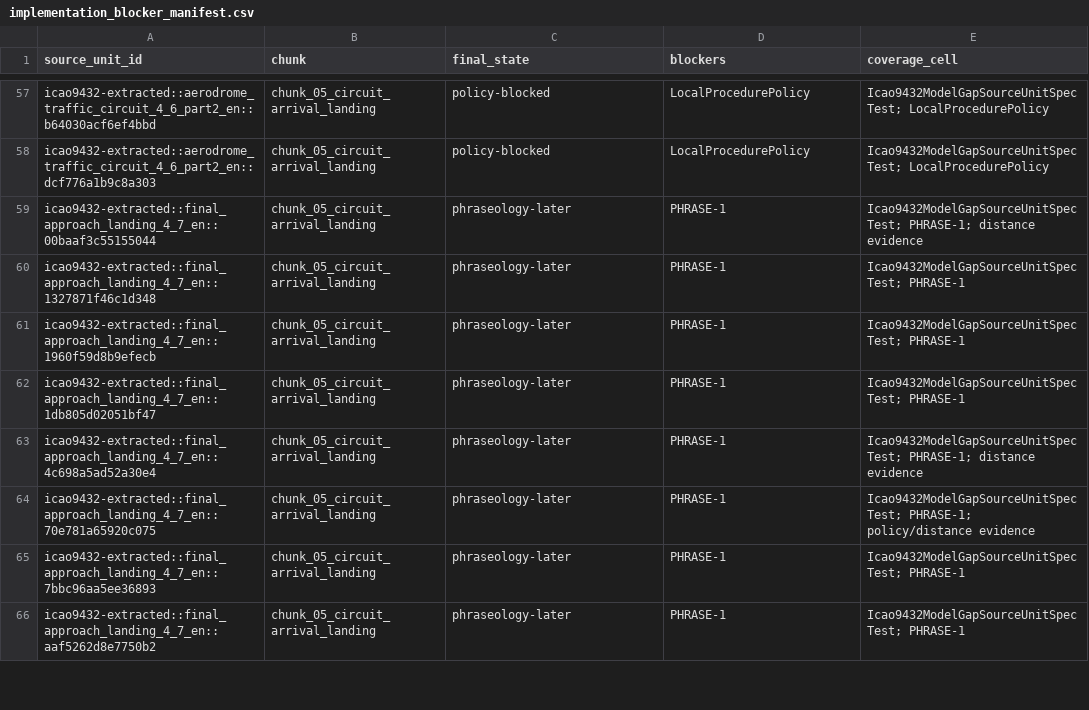
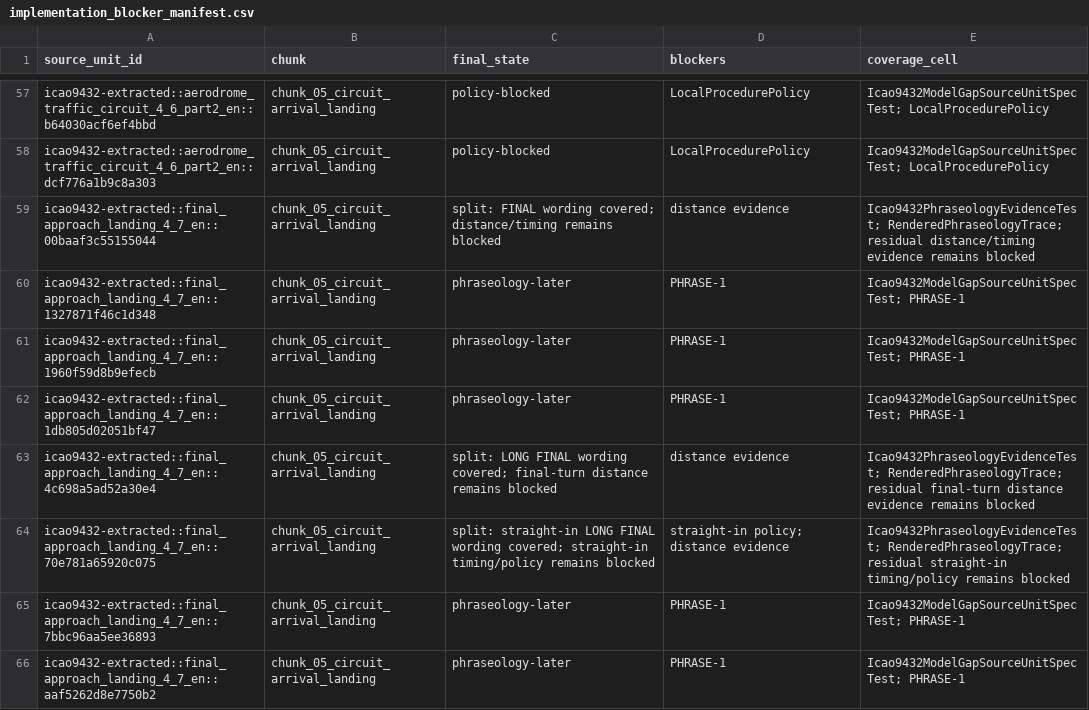
Before and after one commit to ayuudee/graz-tower, a CSV file: research/tools/requirements-spike/quality/icao9432_programme/implementation_blocker_manifest.csv, drawn as a sheet; only a part is shown, gaps mark what is left out.

Commit message:
fn-83 implement final report wording evidence

```diff
--- a/research/tools/requirements-spike/quality/icao9432_programme/implementation_blocker_manifest.csv
+++ b/research/tools/requirements-spike/quality/icao9432_programme/implementation_blocker_manifest.csv
@@ -58,3 +58,3 @@ icao9432-extracted::aerodrome_traffic_circuit_4_6_part2_en::b64030acf6ef4bbd,chu
 icao9432-extracted::aerodrome_traffic_circuit_4_6_part2_en::dcf776a1b9c8a303,chunk_05_circuit_arrival_landing,policy-blocked,LocalProcedurePolicy,Icao9432ModelGapSourceUnitSpecTest; LocalProcedurePolicy
-icao9432-extracted::final_approach_landing_4_7_en::00baaf3c55155044,chunk_05_circuit_arrival_landing,phraseology-later,PHRASE-1,Icao9432ModelGapSourceUnitSpecTest; PHRASE-1; distance evidence
+icao9432-extracted::final_approach_landing_4_7_en::00baaf3c55155044,chunk_05_circuit_arrival_landing,split: FINAL wording covered; distance/timing remains blocked,distance evidence,Icao9432PhraseologyEvidenceTest; RenderedPhraseologyTrace; residual distance/timing evidence remains blocked
 icao9432-extracted::final_approach_landing_4_7_en::1327871f46c1d348,chunk_05_circuit_arrival_landing,phraseology-later,PHRASE-1,Icao9432ModelGapSourceUnitSpecTest; PHRASE-1
@@ -62,4 +62,4 @@ icao9432-extracted::final_approach_landing_4_7_en::1960f59d8b9efecb,chunk_05_cir
 icao9432-extracted::final_approach_landing_4_7_en::1db805d02051bf47,chunk_05_circuit_arrival_landing,phraseology-later,PHRASE-1,Icao9432ModelGapSourceUnitSpecTest; PHRASE-1
-icao9432-extracted::final_approach_landing_4_7_en::4c698a5ad52a30e4,chunk_05_circuit_arrival_landing,phraseology-later,PHRASE-1,Icao9432ModelGapSourceUnitSpecTest; PHRASE-1; distance evidence
-icao9432-extracted::final_approach_landing_4_7_en::70e781a65920c075,chunk_05_circuit_arrival_landing,phraseology-later,PHRASE-1,Icao9432ModelGapSourceUnitSpecTest; PHRASE-1; policy/distance evidence
+icao9432-extracted::final_approach_landing_4_7_en::4c698a5ad52a30e4,chunk_05_circuit_arrival_landing,split: LONG FINAL wording covered; final-turn distance remains blocked,distance evidence,Icao9432PhraseologyEvidenceTest; RenderedPhraseologyTrace; residual final-turn distance evidence remains blocked
+icao9432-extracted::final_approach_landing_4_7_en::70e781a65920c075,chunk_05_circuit_arrival_landing,split: straight-in LONG FINAL wording covered; straight-in timing/policy remains blocked,straight-in policy; distance evidence,Icao9432PhraseologyEvidenceTest; RenderedPhraseologyTrace; residual straight-in timing/policy remains blocked
 icao9432-extracted::final_approach_landing_4_7_en::7bbc96aa5ee36893,chunk_05_circuit_arrival_landing,phraseology-later,PHRASE-1,Icao9432ModelGapSourceUnitSpecTest; PHRASE-1
```
Also changed, not shown: 20 other files.
